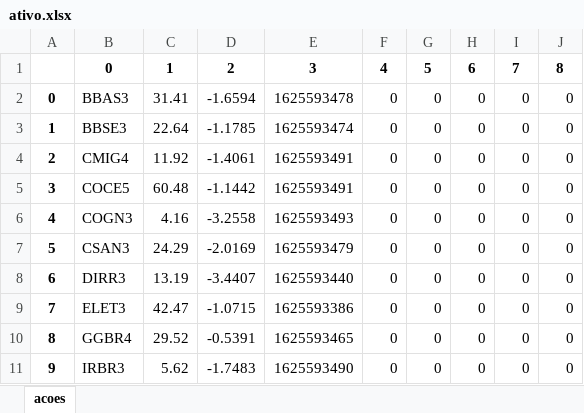
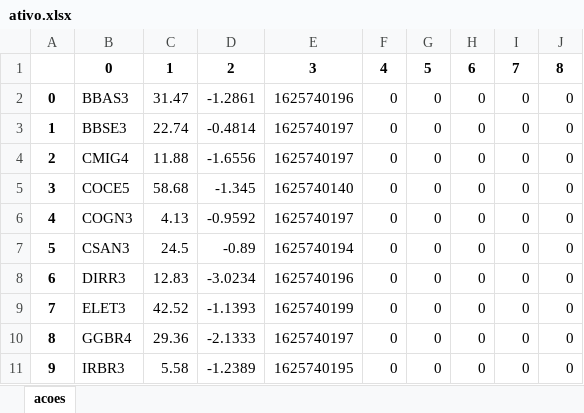
Before and after one commit to rcarasek/MT5-vs-001, an Excel workbook: ativo.xlsx, sheet acoes, drawn as a sheet; only a part is shown; values as stored, in another font and other column widths than the file's, no borders; the diff covers the shown part only; the diff names each change by its address in the sheet, - before the commit and + after, or states it on an @@ line.

```diff
--- a/ativo.xlsx (sheet acoes)
+++ b/ativo.xlsx (sheet acoes)
-C2: 31.41
+C2: 31.47
-D2: -1.6594
+D2: -1.2861
-E2: 1625593478
+E2: 1625740196
-C3: 22.64
+C3: 22.74
-D3: -1.1785
+D3: -0.4814
-E3: 1625593474
+E3: 1625740197
-C4: 11.92
+C4: 11.88
-D4: -1.4061
+D4: -1.6556
-E4: 1625593491
+E4: 1625740197
-C5: 60.48
+C5: 58.68
-D5: -1.1442
+D5: -1.345
-E5: 1625593491
+E5: 1625740140
-C6: 4.16
+C6: 4.13
-D6: -3.2558
+D6: -0.9592
-E6: 1625593493
+E6: 1625740197
-C7: 24.29
+C7: 24.5
-D7: -2.0169
+D7: -0.89
-E7: 1625593479
+E7: 1625740194
-C8: 13.19
+C8: 12.83
-D8: -3.4407
+D8: -3.0234
-E8: 1625593440
+E8: 1625740196
-C9: 42.47
+C9: 42.52
-D9: -1.0715
+D9: -1.1393
-E9: 1625593386
+E9: 1625740199
-C10: 29.52
+C10: 29.36
-D10: -0.5391
+D10: -2.1333
-E10: 1625593465
+E10: 1625740197
-C11: 5.62
+C11: 5.58
-D11: -1.7483
+D11: -1.2389
-E11: 1625593490
+E11: 1625740195
```
Also changed, not shown: 26 edited cells elsewhere in this sheet, 40 other files.
